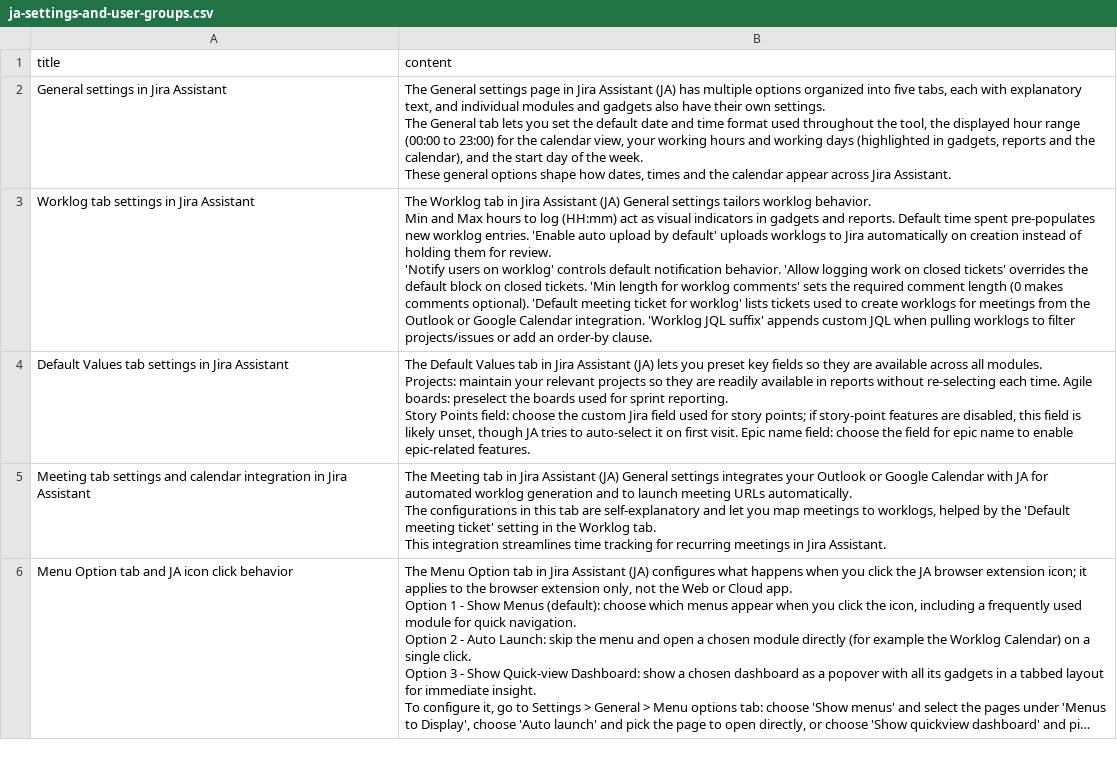
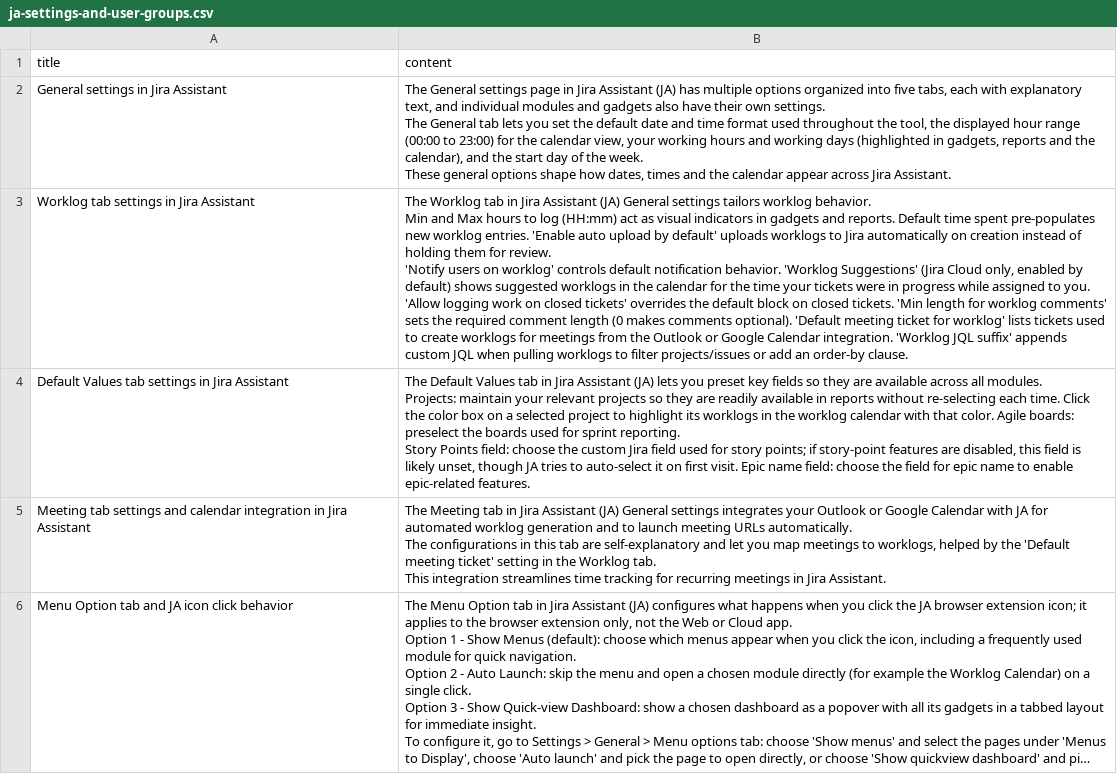
Before and after one commit to shridhar-tl/jira-assistant, a CSV file: docs/knowledgebase/ja-settings-and-user-groups.csv, drawn as a sheet; only a part is shown; long unchanged cells end in …; the diff names each change by its address in the sheet, - before the commit and + after, or states it on an @@ line.

```diff
--- a/docs/knowledgebase/ja-settings-and-user-groups.csv
+++ b/docs/knowledgebase/ja-settings-and-user-groups.csv
-B3 (content): …notification behavior. 'Allow logging…
+B3 (content): …notification behavior. 'Worklog Suggestions' (Jira Cloud only, enabled by default) shows suggested worklogs in the calendar for the time your tickets were in progress while assigned to you. 'Allow logging…
-B4 (content): …each time. Agile boards:…
+B4 (content): …each time. Click the color box on a selected project to highlight its worklogs in the worklog calendar with that color. Agile boards:…
```
Also changed, not shown: docs/knowledgebase/ja-worklog-calendar-and-timer.csv, 23 other files.
